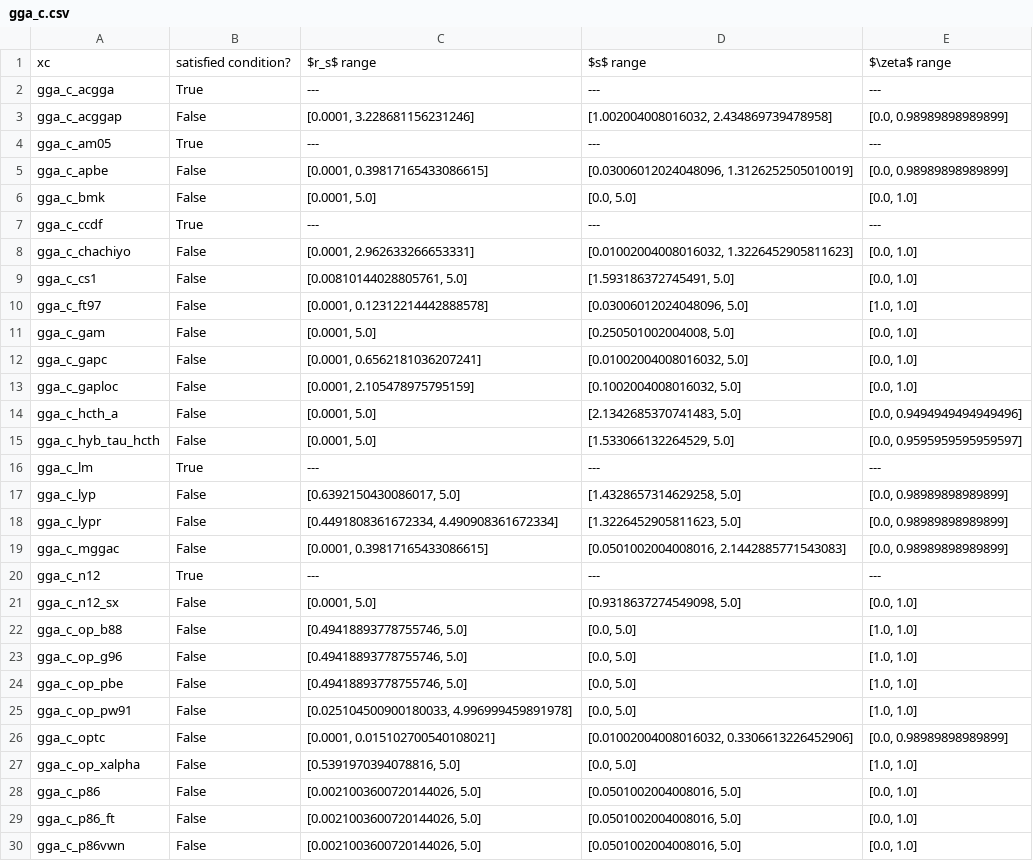
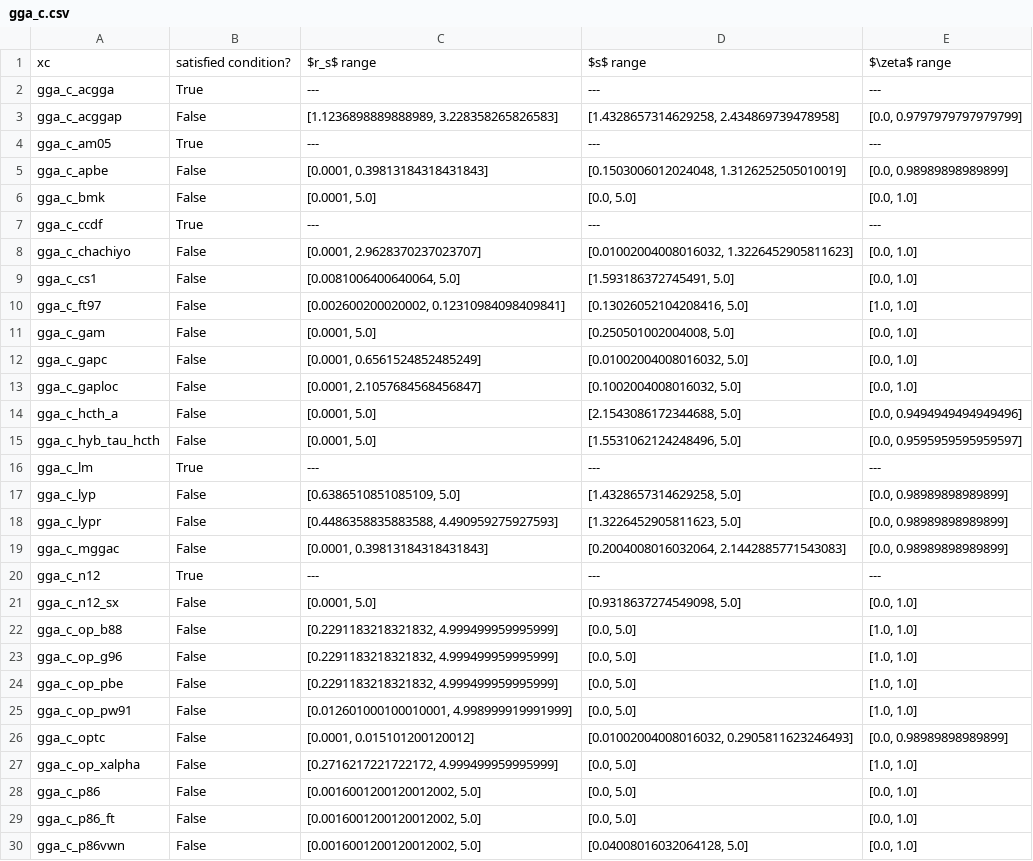
Before and after one commit to pedersor/DFT_exconditions, a CSV file: f_c_bounds/bounds_analysis/deriv_upper_bd_check_2/gga_c.csv, drawn as a sheet; only a part is shown; the diff covers the shown part only.

```diff
--- a/f_c_bounds/bounds_analysis/deriv_upper_bd_check_2/gga_c.csv
+++ b/f_c_bounds/bounds_analysis/deriv_upper_bd_check_2/gga_c.csv
@@ -2,29 +2,29 @@ xc,satisfied condition?,$r_s$ range,$s$ range,$\zeta$ range
 gga_c_acgga,True,---,---,---
-gga_c_acggap,False,"[0.0001, 3.228681156231246]","[1.002004008016032, 2.434869739478958]","[0.0, 0.98989898989899]"
+gga_c_acggap,False,"[1.1236898889888989, 3.228358265826583]","[1.4328657314629258, 2.434869739478958]","[0.0, 0.9797979797979799]"
 gga_c_am05,True,---,---,---
-gga_c_apbe,False,"[0.0001, 0.39817165433086615]","[0.03006012024048096, 1.3126252505010019]","[0.0, 0.98989898989899]"
+gga_c_apbe,False,"[0.0001, 0.39813184318431843]","[0.1503006012024048, 1.3126252505010019]","[0.0, 0.98989898989899]"
 gga_c_bmk,False,"[0.0001, 5.0]","[0.0, 5.0]","[0.0, 1.0]"
 gga_c_ccdf,True,---,---,---
-gga_c_chachiyo,False,"[0.0001, 2.962633266653331]","[0.01002004008016032, 1.3226452905811623]","[0.0, 1.0]"
-gga_c_cs1,False,"[0.00810144028805761, 5.0]","[1.593186372745491, 5.0]","[0.0, 1.0]"
-gga_c_ft97,False,"[0.0001, 0.12312214442888578]","[0.03006012024048096, 5.0]","[1.0, 1.0]"
+gga_c_chachiyo,False,"[0.0001, 2.9628370237023707]","[0.01002004008016032, 1.3226452905811623]","[0.0, 1.0]"
+gga_c_cs1,False,"[0.0081006400640064, 5.0]","[1.593186372745491, 5.0]","[0.0, 1.0]"
+gga_c_ft97,False,"[0.002600200020002, 0.12310984098409841]","[0.13026052104208416, 5.0]","[1.0, 1.0]"
 gga_c_gam,False,"[0.0001, 5.0]","[0.250501002004008, 5.0]","[0.0, 1.0]"
-gga_c_gapc,False,"[0.0001, 0.6562181036207241]","[0.01002004008016032, 5.0]","[0.0, 1.0]"
-gga_c_gaploc,False,"[0.0001, 2.105478975795159]","[0.1002004008016032, 5.0]","[0.0, 1.0]"
-gga_c_hcth_a,False,"[0.0001, 5.0]","[2.1342685370741483, 5.0]","[0.0, 0.9494949494949496]"
-gga_c_hyb_tau_hcth,False,"[0.0001, 5.0]","[1.533066132264529, 5.0]","[0.0, 0.9595959595959597]"
+gga_c_gapc,False,"[0.0001, 0.6561524852485249]","[0.01002004008016032, 5.0]","[0.0, 1.0]"
+gga_c_gaploc,False,"[0.0001, 2.1057684568456847]","[0.1002004008016032, 5.0]","[0.0, 1.0]"
+gga_c_hcth_a,False,"[0.0001, 5.0]","[2.1543086172344688, 5.0]","[0.0, 0.9494949494949496]"
+gga_c_hyb_tau_hcth,False,"[0.0001, 5.0]","[1.5531062124248496, 5.0]","[0.0, 0.9595959595959597]"
 gga_c_lm,True,---,---,---
-gga_c_lyp,False,"[0.6392150430086017, 5.0]","[1.4328657314629258, 5.0]","[0.0, 0.98989898989899]"
-gga_c_lypr,False,"[0.4491808361672334, 4.490908361672334]","[1.3226452905811623, 5.0]","[0.0, 0.98989898989899]"
-gga_c_mggac,False,"[0.0001, 0.39817165433086615]","[0.0501002004008016, 2.1442885771543083]","[0.0, 0.98989898989899]"
+gga_c_lyp,False,"[0.6386510851085109, 5.0]","[1.4328657314629258, 5.0]","[0.0, 0.98989898989899]"
+gga_c_lypr,False,"[0.4486358835883588, 4.490959275927593]","[1.3226452905811623, 5.0]","[0.0, 0.98989898989899]"
+gga_c_mggac,False,"[0.0001, 0.39813184318431843]","[0.2004008016032064, 2.1442885771543083]","[0.0, 0.98989898989899]"
 gga_c_n12,True,---,---,---
 gga_c_n12_sx,False,"[0.0001, 5.0]","[0.9318637274549098, 5.0]","[0.0, 1.0]"
-gga_c_op_b88,False,"[0.49418893778755746, 5.0]","[0.0, 5.0]","[1.0, 1.0]"
-gga_c_op_g96,False,"[0.49418893778755746, 5.0]","[0.0, 5.0]","[1.0, 1.0]"
-gga_c_op_pbe,False,"[0.49418893778755746, 5.0]","[0.0, 5.0]","[1.0, 1.0]"
-gga_c_op_pw91,False,"[0.025104500900180033, 4.996999459891978]","[0.0, 5.0]","[1.0, 1.0]"
-gga_c_optc,False,"[0.0001, 0.015102700540108021]","[0.01002004008016032, 0.3306613226452906]","[0.0, 0.98989898989899]"
-gga_c_op_xalpha,False,"[0.5391970394078816, 5.0]","[0.0, 5.0]","[1.0, 1.0]"
-gga_c_p86,False,"[0.0021003600720144026, 5.0]","[0.0501002004008016, 5.0]","[0.0, 1.0]"
-gga_c_p86_ft,False,"[0.0021003600720144026, 5.0]","[0.0501002004008016, 5.0]","[0.0, 1.0]"
-gga_c_p86vwn,False,"[0.0021003600720144026, 5.0]","[0.0501002004008016, 5.0]","[0.0, 1.0]"
+gga_c_op_b88,False,"[0.2291183218321832, 4.999499959995999]","[0.0, 5.0]","[1.0, 1.0]"
+gga_c_op_g96,False,"[0.2291183218321832, 4.999499959995999]","[0.0, 5.0]","[1.0, 1.0]"
+gga_c_op_pbe,False,"[0.2291183218321832, 4.999499959995999]","[0.0, 5.0]","[1.0, 1.0]"
+gga_c_op_pw91,False,"[0.012601000100010001, 4.998999919991999]","[0.0, 5.0]","[1.0, 1.0]"
+gga_c_optc,False,"[0.0001, 0.015101200120012]","[0.01002004008016032, 0.2905811623246493]","[0.0, 0.98989898989899]"
+gga_c_op_xalpha,False,"[0.2716217221722172, 4.999499959995999]","[0.0, 5.0]","[1.0, 1.0]"
+gga_c_p86,False,"[0.0016001200120012002, 5.0]","[0.0, 5.0]","[0.0, 1.0]"
+gga_c_p86_ft,False,"[0.0016001200120012002, 5.0]","[0.0, 5.0]","[0.0, 1.0]"
+gga_c_p86vwn,False,"[0.0016001200120012002, 5.0]","[0.04008016032064128, 5.0]","[0.0, 1.0]"
```
Also changed, not shown: 48 edited cells elsewhere in this file, f_c_bounds/bounds_analysis/deriv_lower_bd_check/mgga_c.csv, f_c_bounds/bounds_analysis/deriv_upper_bd_check_1/mgga_c.csv, 4 other files.
